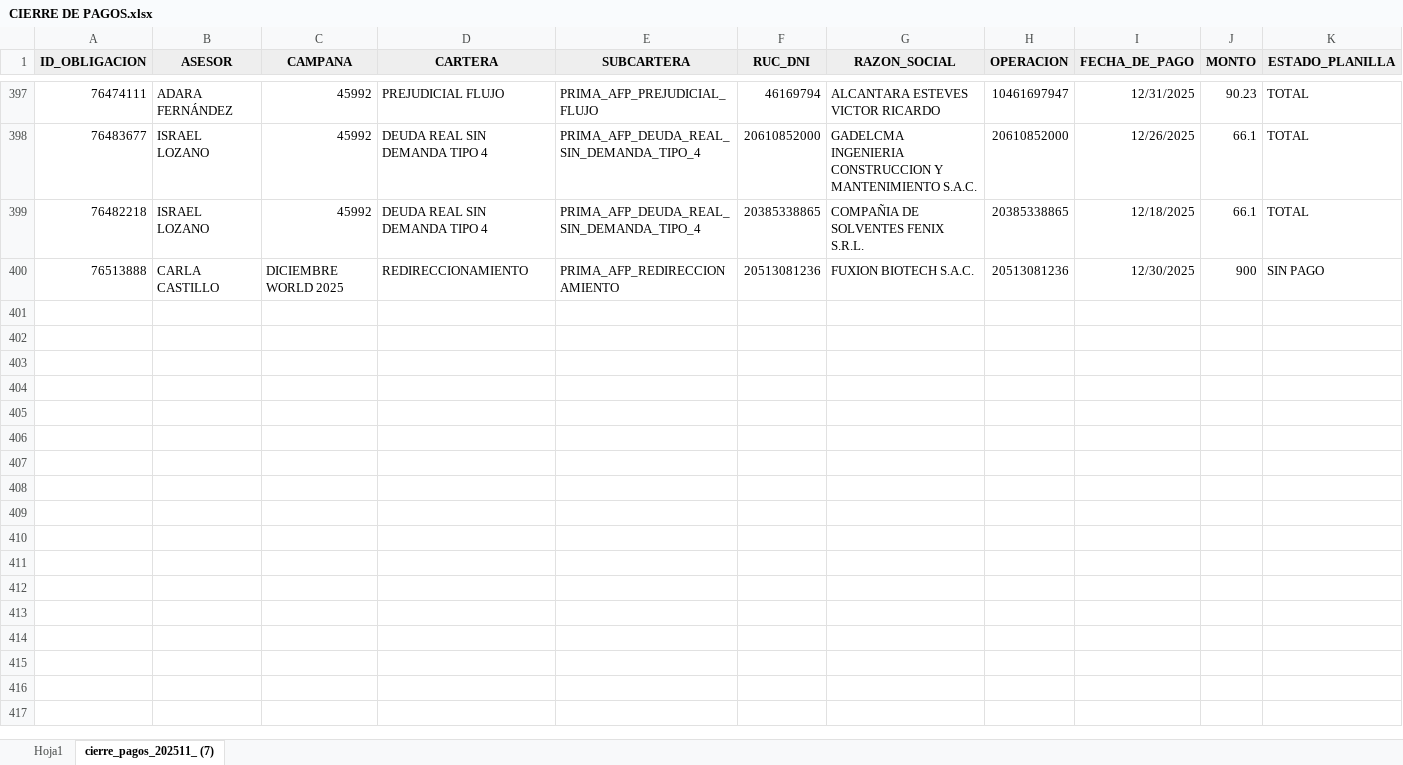
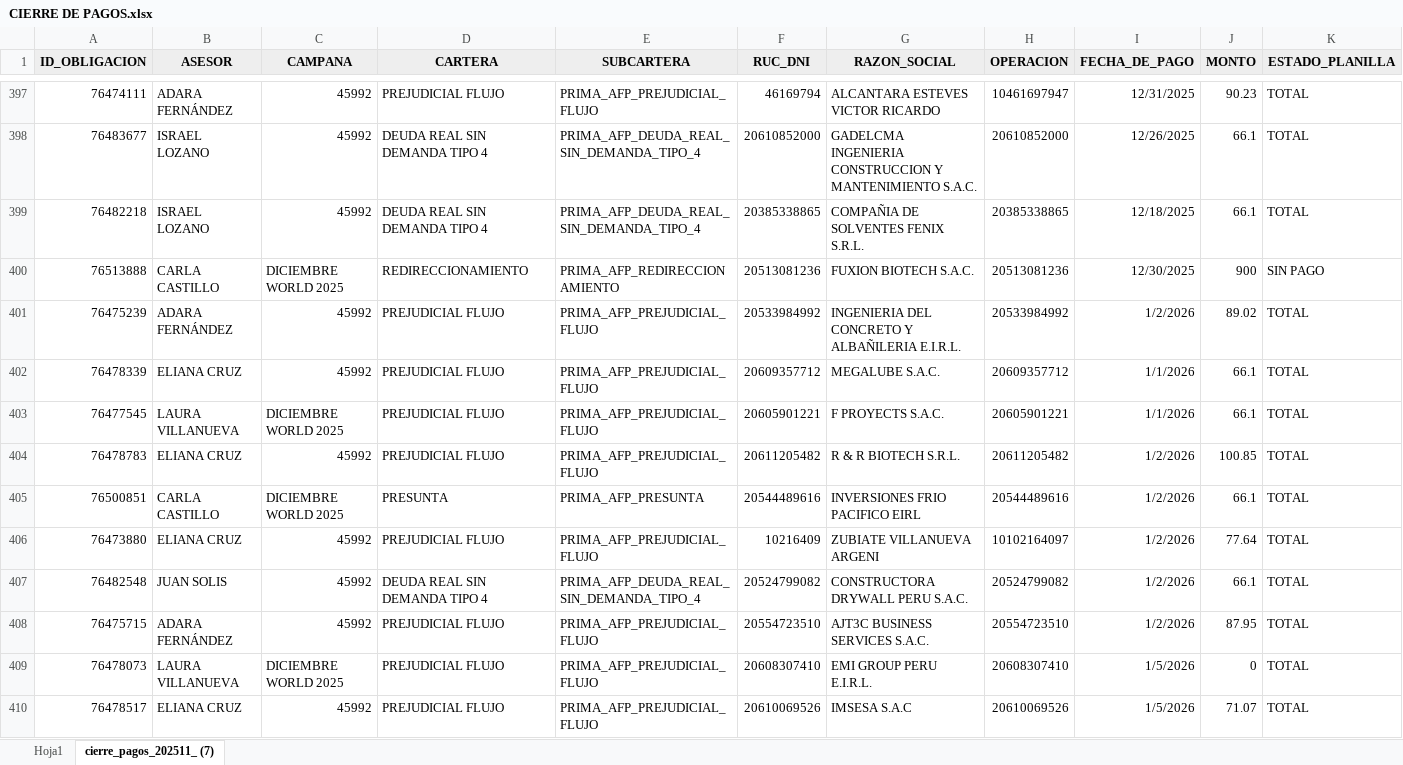
Before and after one commit to isaac24012000-oss/AFP-ANALISIS-2025, an Excel workbook: CIERRE DE PAGOS.xlsx, sheet cierre_pagos_202511_ (7), drawn as a sheet; only a part is shown, gaps mark what is left out; values as stored, in another font and other column widths than the file's, no borders; rows hold the shown columns only; the diff covers the shown part only; the diff names each change by its address in the sheet, - before the commit and + after, or states it on an @@ line.

```diff
--- a/CIERRE DE PAGOS.xlsx (sheet cierre_pagos_202511_ (7))
+++ b/CIERRE DE PAGOS.xlsx (sheet cierre_pagos_202511_ (7))
+row 401: 76475239 | ADARA FERNÁNDEZ | 45992 | PREJUDICIAL FLUJO | PRIMA_AFP_PREJUDICIAL_FLUJO | 20533984992 | INGENIERIA DEL CONCRETO Y ALBAÑILERIA E.I.R.L. | 20533984992 | 1/2/2026 | 89.02 | TOTAL
+row 402: 76478339 | ELIANA CRUZ | 45992 | PREJUDICIAL FLUJO | PRIMA_AFP_PREJUDICIAL_FLUJO | 20609357712 | MEGALUBE S.A.C. | 20609357712 | 1/1/2026 | 66.1 | TOTAL
+row 403: 76477545 | LAURA VILLANUEVA | DICIEMBRE WORLD 2025 | PREJUDICIAL FLUJO | PRIMA_AFP_PREJUDICIAL_FLUJO | 20605901221 | F PROYECTS S.A.C. | 20605901221 | 1/1/2026 | 66.1 | TOTAL
+row 404: 76478783 | ELIANA CRUZ | 45992 | PREJUDICIAL FLUJO | PRIMA_AFP_PREJUDICIAL_FLUJO | 20611205482 | R & R BIOTECH S.R.L. | 20611205482 | 1/2/2026 | 100.85 | TOTAL
+row 405: 76500851 | CARLA CASTILLO | DICIEMBRE WORLD 2025 | PRESUNTA | PRIMA_AFP_PRESUNTA | 20544489616 | INVERSIONES FRIO PACIFICO EIRL | 20544489616 | 1/2/2026 | 66.1 | TOTAL
+row 406: 76473880 | ELIANA CRUZ | 45992 | PREJUDICIAL FLUJO | PRIMA_AFP_PREJUDICIAL_FLUJO | 10216409 | ZUBIATE VILLANUEVA ARGENI | 10102164097 | 1/2/2026 | 77.64 | TOTAL
+row 407: 76482548 | JUAN SOLIS | 45992 | DEUDA REAL SIN DEMANDA TIPO 4 | PRIMA_AFP_DEUDA_REAL_SIN_DEMANDA_TIPO_4 | 20524799082 | CONSTRUCTORA DRYWALL PERU S.A.C. | 20524799082 | 1/2/2026 | 66.1 | TOTAL
+row 408: 76475715 | ADARA FERNÁNDEZ | 45992 | PREJUDICIAL FLUJO | PRIMA_AFP_PREJUDICIAL_FLUJO | 20554723510 | AJT3C BUSINESS SERVICES S.A.C. | 20554723510 | 1/2/2026 | 87.95 | TOTAL
+row 409: 76478073 | LAURA VILLANUEVA | DICIEMBRE WORLD 2025 | PREJUDICIAL FLUJO | PRIMA_AFP_PREJUDICIAL_FLUJO | 20608307410 | EMI GROUP PERU E.I.R.L. | 20608307410 | 1/5/2026 | 0 | TOTAL
+row 410: 76478517 | ELIANA CRUZ | 45992 | PREJUDICIAL FLUJO | PRIMA_AFP_PREJUDICIAL_FLUJO | 20610069526 | IMSESA S.A.C | 20610069526 | 1/5/2026 | 71.07 | TOTAL
```
Also changed, not shown: 13 added rows elsewhere in this sheet, 2 other files.
